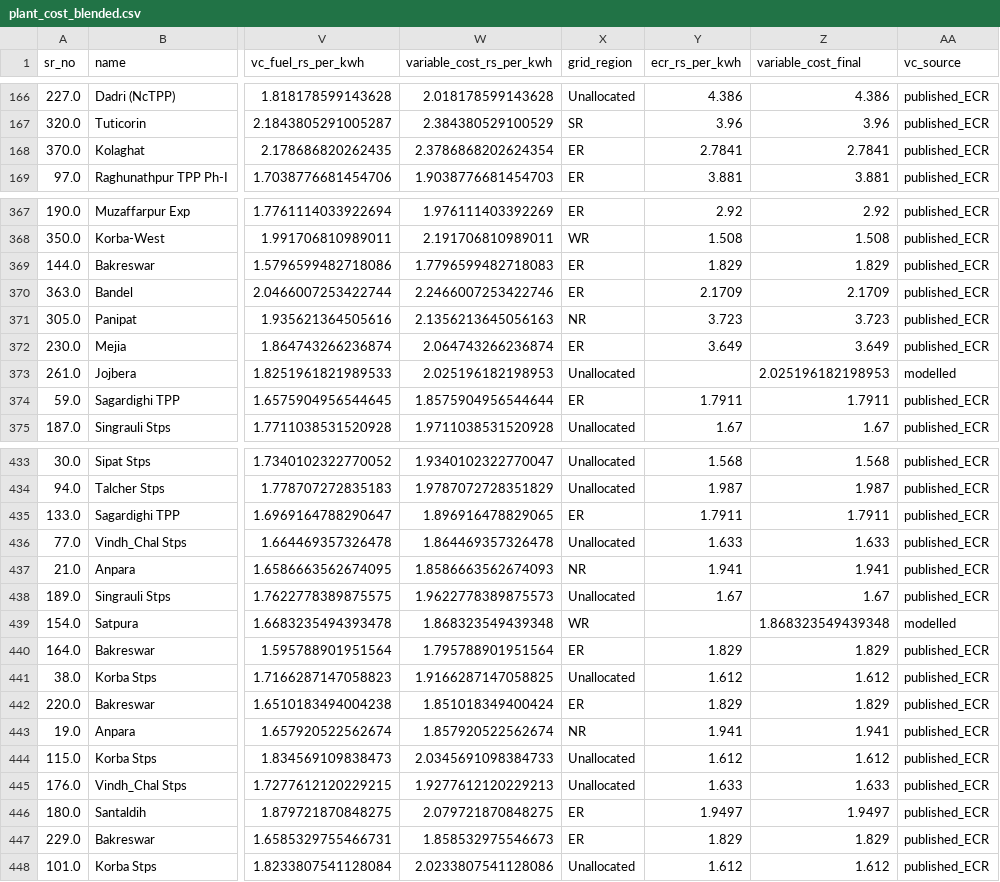
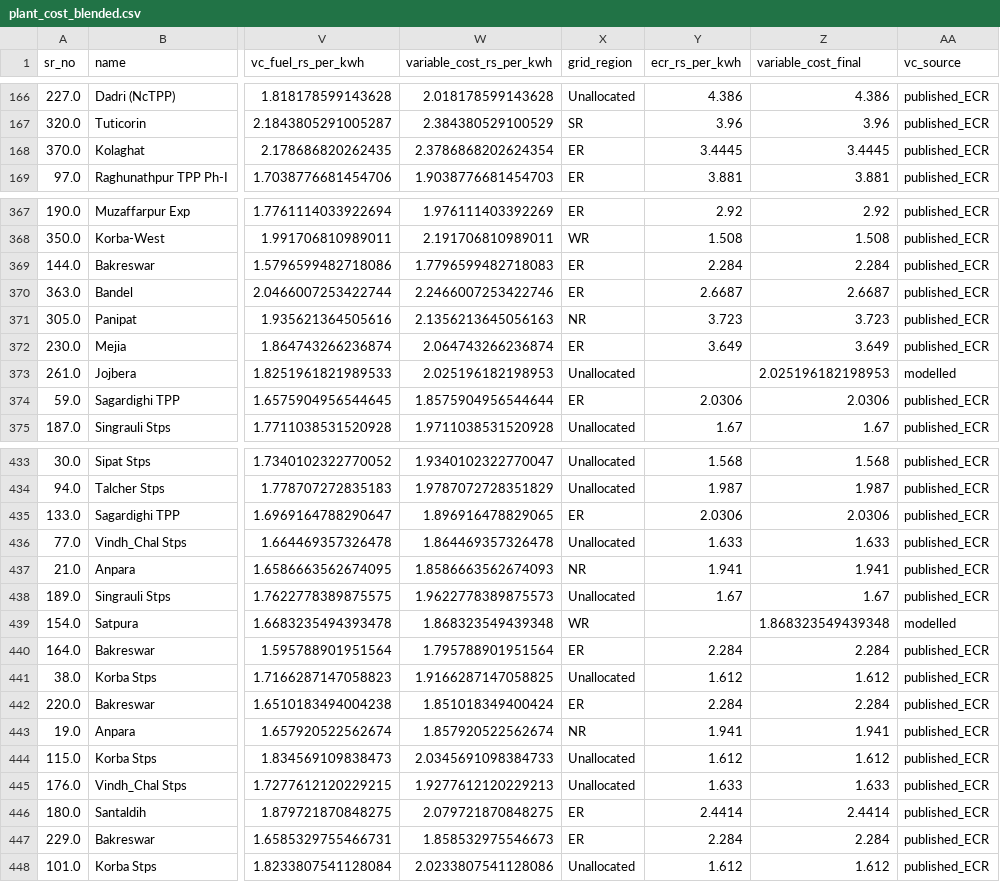
Before and after one commit to parzival74/IndiaCoal, a CSV file: data/plant_cost_blended.csv, drawn as a sheet; only a part is shown, gaps mark what is left out; the diff covers the shown part only; the diff names each change by its address in the sheet, - before the commit and + after, or states it on an @@ line.

```diff
--- a/data/plant_cost_blended.csv
+++ b/data/plant_cost_blended.csv
-Y168 (ecr_rs_per_kwh): 2.7841
+Y168 (ecr_rs_per_kwh): 3.4445
-Z168 (variable_cost_final): 2.7841
+Z168 (variable_cost_final): 3.4445
-Y369 (ecr_rs_per_kwh): 1.829
+Y369 (ecr_rs_per_kwh): 2.284
-Z369 (variable_cost_final): 1.829
+Z369 (variable_cost_final): 2.284
-Y370 (ecr_rs_per_kwh): 2.1709
+Y370 (ecr_rs_per_kwh): 2.6687
-Z370 (variable_cost_final): 2.1709
+Z370 (variable_cost_final): 2.6687
-Y374 (ecr_rs_per_kwh): 1.7911
+Y374 (ecr_rs_per_kwh): 2.0306
-Z374 (variable_cost_final): 1.7911
+Z374 (variable_cost_final): 2.0306
-Y435 (ecr_rs_per_kwh): 1.7911
+Y435 (ecr_rs_per_kwh): 2.0306
-Z435 (variable_cost_final): 1.7911
+Z435 (variable_cost_final): 2.0306
-Y440 (ecr_rs_per_kwh): 1.829
+Y440 (ecr_rs_per_kwh): 2.284
-Z440 (variable_cost_final): 1.829
+Z440 (variable_cost_final): 2.284
-Y442 (ecr_rs_per_kwh): 1.829
+Y442 (ecr_rs_per_kwh): 2.284
-Z442 (variable_cost_final): 1.829
+Z442 (variable_cost_final): 2.284
-Y446 (ecr_rs_per_kwh): 1.9497
+Y446 (ecr_rs_per_kwh): 2.4414
-Z446 (variable_cost_final): 1.9497
+Z446 (variable_cost_final): 2.4414
-Y447 (ecr_rs_per_kwh): 1.829
+Y447 (ecr_rs_per_kwh): 2.284
-Z447 (variable_cost_final): 1.829
+Z447 (variable_cost_final): 2.284
```
Also changed, not shown: 14 edited cells elsewhere in this file, data/raw/plant_ecr.csv, 5 other files.
